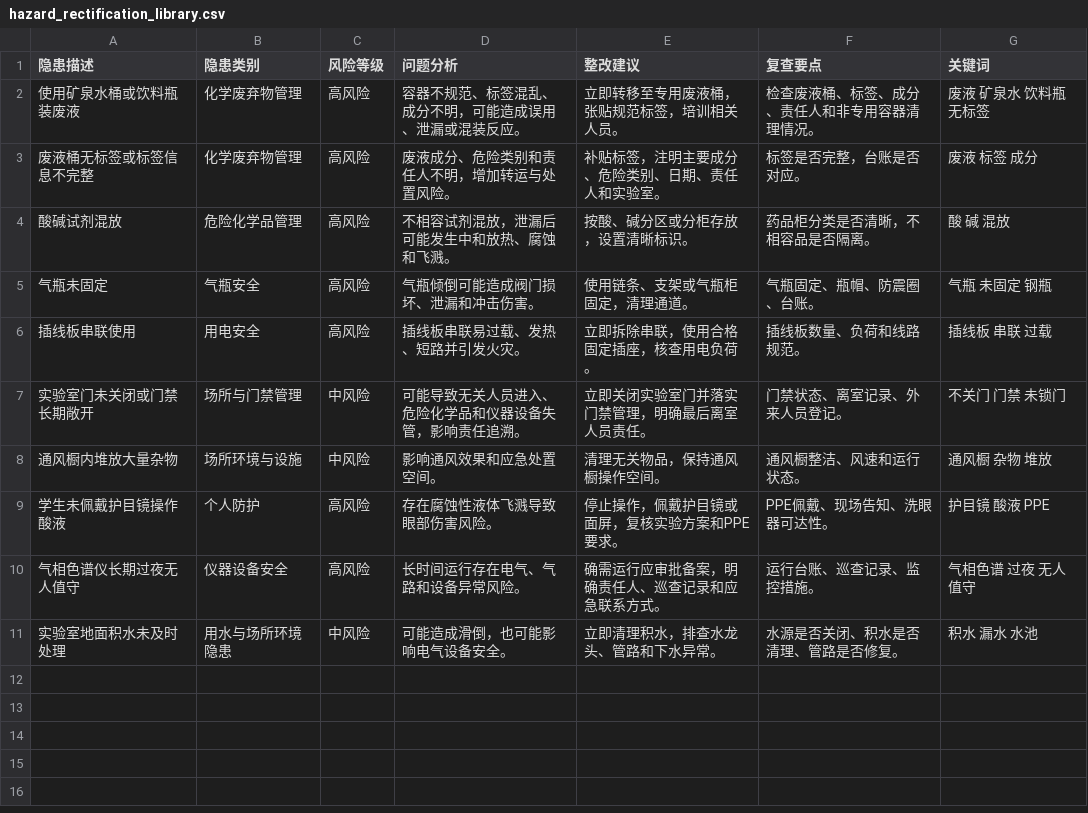
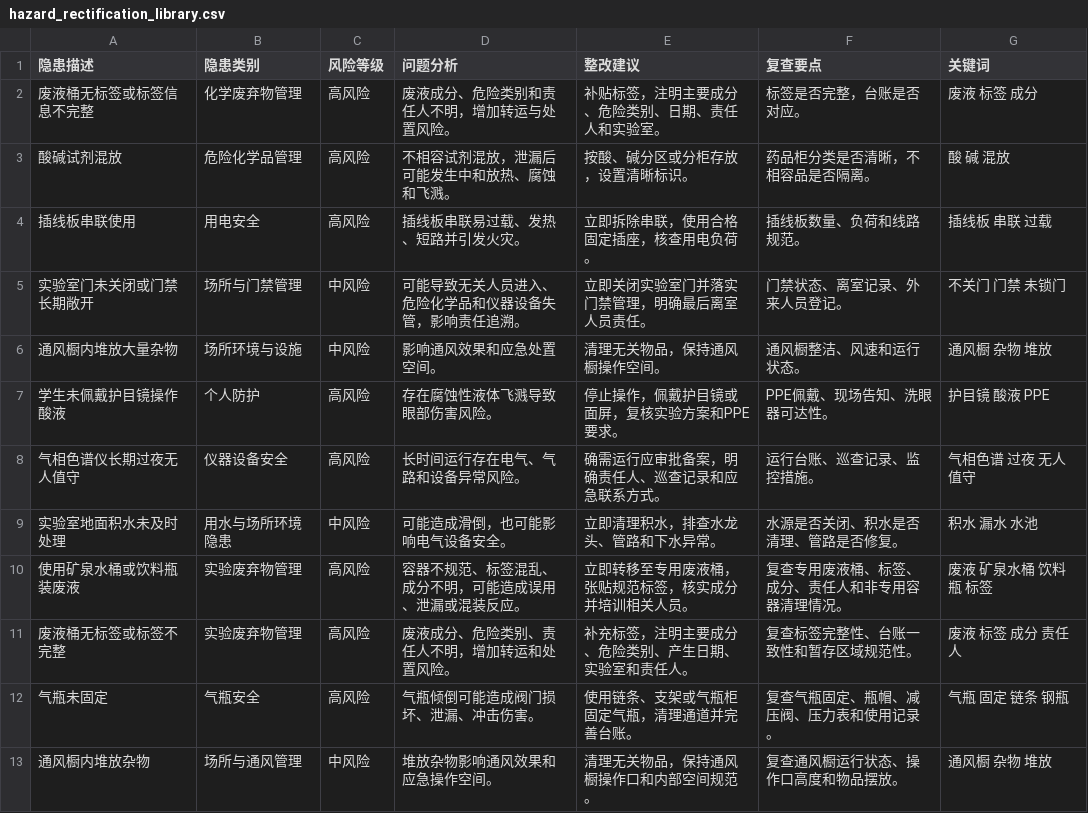
Before and after one commit to ewelorbyngh-rgb/LabSafeEdu, a CSV file: data/hazard_rectification_library.csv, drawn as a sheet; removed rows and columns are numbered as before the commit, all else as after; the diff names each change by its address in the sheet, - before the commit and + after, or states it on an @@ line.

```diff
--- a/data/hazard_rectification_library.csv
+++ b/data/hazard_rectification_library.csv
-row 2: 使用矿泉水桶或饮料瓶装废液 | 化学废弃物管理 | 高风险 | 容器不规范、标签混乱、成分不明，可能造成误用、泄漏或混装反应。 | 立即转移至专用废液桶，张贴规范标签，培训相关人员。 | 检查废液桶、标签、成分、责任人和非专用容器清理情况。 | 废液 矿泉水 饮料瓶 无标签
-row 5: 气瓶未固定 | 气瓶安全 | 高风险 | 气瓶倾倒可能造成阀门损坏、泄漏和冲击伤害。 | 使用链条、支架或气瓶柜固定，清理通道。 | 气瓶固定、瓶帽、防震圈、台账。 | 气瓶 未固定 钢瓶
+row 10: 使用矿泉水桶或饮料瓶装废液 | 实验废弃物管理 | 高风险 | 容器不规范、标签混乱、成分不明，可能造成误用、泄漏或混装反应。 | 立即转移至专用废液桶，张贴规范标签，核实成分并培训相关人员。 | 复查专用废液桶、标签、成分、责任人和非专用容器清理情况。 | 废液 矿泉水桶 饮料瓶 标签
+row 11: 废液桶无标签或标签不完整 | 实验废弃物管理 | 高风险 | 废液成分、危险类别、责任人不明，增加转运和处置风险。 | 补充标签，注明主要成分、危险类别、产生日期、实验室和责任人。 | 复查标签完整性、台账一致性和暂存区域规范性。 | 废液 标签 成分 责任人
+row 12: 气瓶未固定 | 气瓶安全 | 高风险 | 气瓶倾倒可能造成阀门损坏、泄漏、冲击伤害。 | 使用链条、支架或气瓶柜固定气瓶，清理通道并完善台账。 | 复查气瓶固定、瓶帽、减压阀、压力表和使用记录。 | 气瓶 固定 链条 钢瓶
+row 13: 通风橱内堆放杂物 | 场所与通风管理 | 中风险 | 堆放杂物影响通风效果和应急操作空间。 | 清理无关物品，保持通风橱操作口和内部空间规范。 | 复查通风橱运行状态、操作口高度和物品摆放。 | 通风橱 杂物 堆放
```
Also changed, not shown: data/knowledge_base.csv, data/risk_rules.csv, 4 other files.
